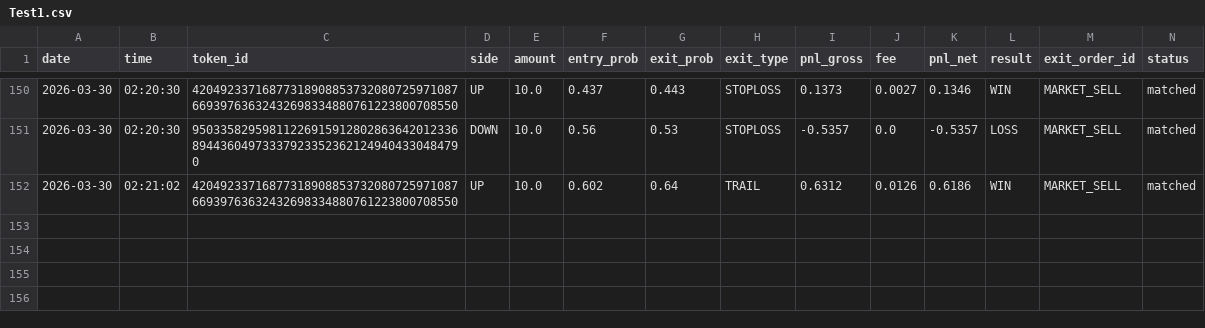
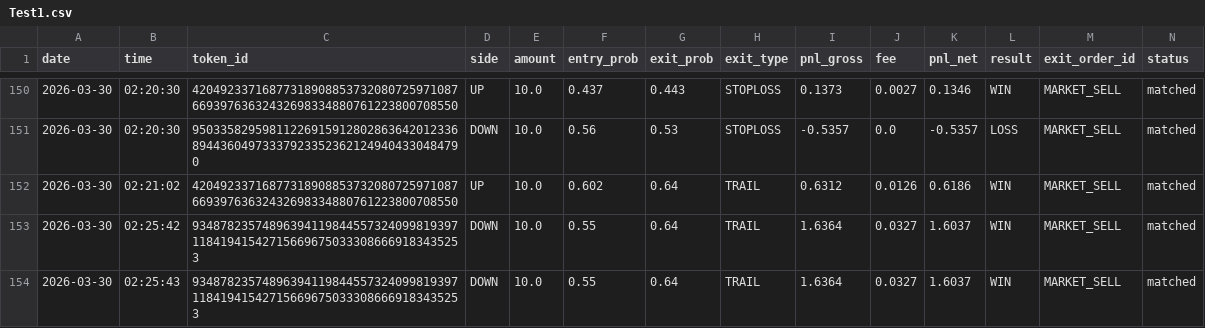
Before and after one commit to gutu99/bot-dashboard, a CSV file: Test1.csv, drawn as a sheet; only a part is shown, gaps mark what is left out; the diff names each change by its address in the sheet, - before the commit and + after, or states it on an @@ line.

Commit message:
auto update csv

```diff
--- a/Test1.csv
+++ b/Test1.csv
+row 153: 2026-03-30 | 02:25:42 | 93487823574896394119844557324099819397118419415427156696750333086669183435253 | DOWN | 10.0 | 0.55 | 0.64 | TRAIL | 1.6364 | 0.0327 | 1.6037 | WIN | MARKET_SELL | matched
+row 154: 2026-03-30 | 02:25:43 | 93487823574896394119844557324099819397118419415427156696750333086669183435253 | DOWN | 10.0 | 0.55 | 0.64 | TRAIL | 1.6364 | 0.0327 | 1.6037 | WIN | MARKET_SELL | matched
```
